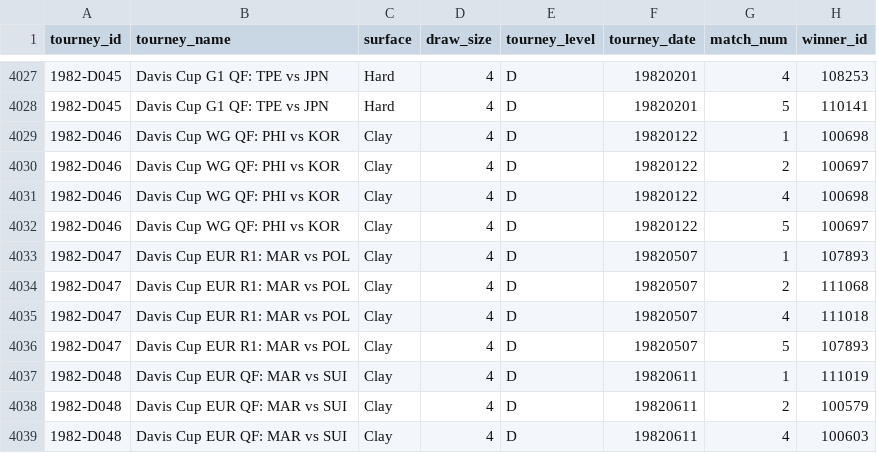
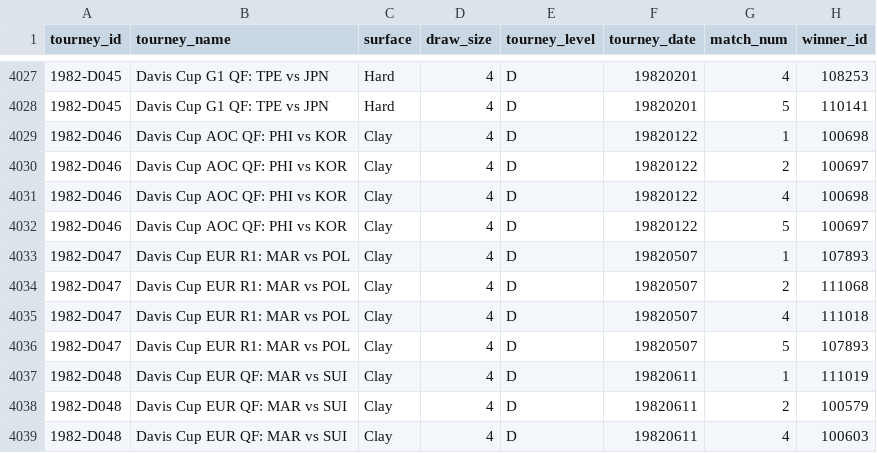
Before and after one commit to JeffSackmann/tennis_atp, a CSV file: atp_matches_1982.csv, drawn as a sheet; only a part is shown, gaps mark what is left out; the diff names each change by its address in the sheet, - before the commit and + after, or states it on an @@ line.

```diff
--- a/atp_matches_1982.csv
+++ b/atp_matches_1982.csv
-B4029:B4032 (tourney_name): Davis Cup WG QF: PHI vs KOR
+B4029:B4032 (tourney_name): Davis Cup AOC QF: PHI vs KOR
```
Also changed, not shown: atp_matches_1981.csv, atp_matches_1983.csv, 5 other files.
